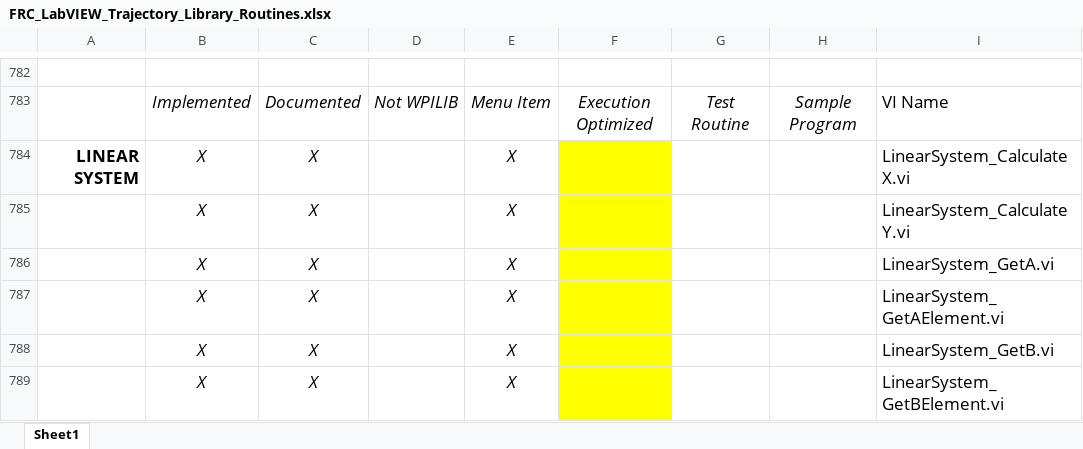
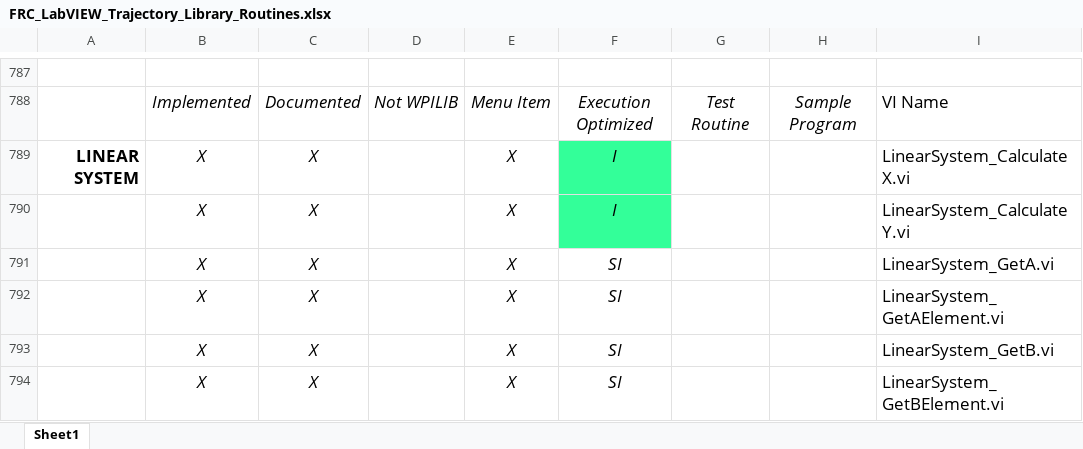
Before and after one commit to jsimpso81/WPIlibMathLabVIEW, an Excel workbook: FRC_LV_Trajectory_Library/FRC_LabVIEW_Trajectory_Library_Routines.xlsx, sheet Sheet1, drawn as a sheet; only a part is shown, gaps mark what is left out; values as stored, in another font and other column widths than the file's, no borders; addresses are those after the commit; the diff covers the shown part only; the diff names each change by its address in the sheet, - before the commit and + after, or states it on an @@ line.

```diff
--- a/FRC_LV_Trajectory_Library/FRC_LabVIEW_Trajectory_Library_Routines.xlsx (sheet Sheet1)
+++ b/FRC_LV_Trajectory_Library/FRC_LabVIEW_Trajectory_Library_Routines.xlsx (sheet Sheet1)
-F789:F790: (empty)
+F789:F790: I
-F789:F790 fill: #FFFF00
+F789:F790 fill: #33FF99
-F791:F794: (empty)
+F791:F794: SI
-F791:F794 fill: #FFFF00
+F791:F794 fill: none
```
Also changed, not shown: 5 added rows, 20 edited cells and cell formats elsewhere in this sheet, formulas that keep their value, 10 other files.
